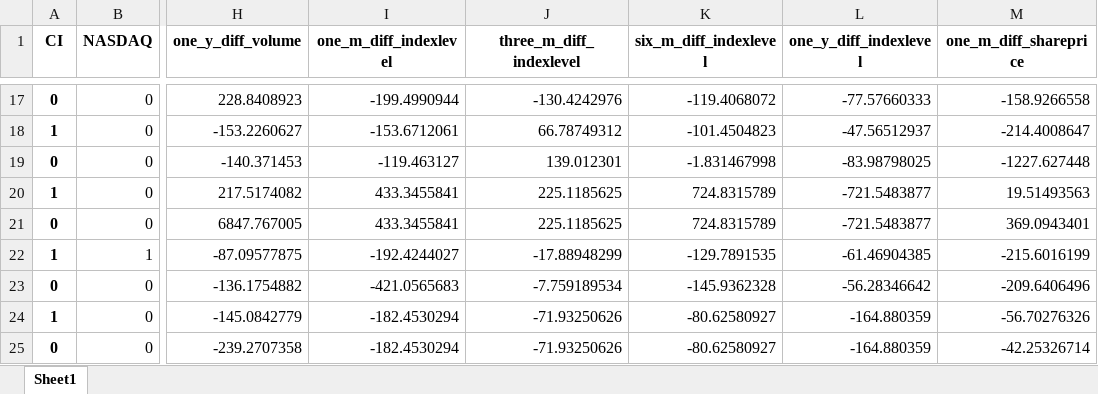
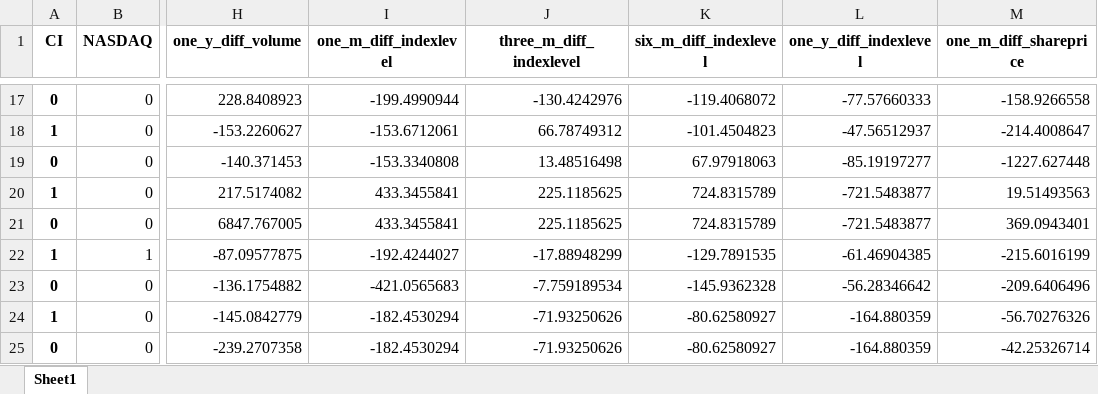
Before and after one commit to SolB77/Managerial-Economics-Senior-Thesis, an Excel workbook: stata_data.xlsx, sheet Sheet1, drawn as a sheet; only a part is shown, gaps mark what is left out; values as stored, in another font and other column widths than the file's, no borders; the diff names each change by its address in the sheet, - before the commit and + after, or states it on an @@ line.

```diff
--- a/stata_data.xlsx (sheet Sheet1)
+++ b/stata_data.xlsx (sheet Sheet1)
-I19 (one_m_diff_indexlevel): -119.463127
+I19 (one_m_diff_indexlevel): -153.3340808
-J19 (three_m_diff_indexlevel): 139.012301
+J19 (three_m_diff_indexlevel): 13.48516498
-K19 (six_m_diff_indexlevel): -1.831467998
+K19 (six_m_diff_indexlevel): 67.97918063
-L19 (one_y_diff_indexlevel): -83.98798025
+L19 (one_y_diff_indexlevel): -85.19197277
```
Also changed, not shown: complete_data.xlsx, 4 other files.
